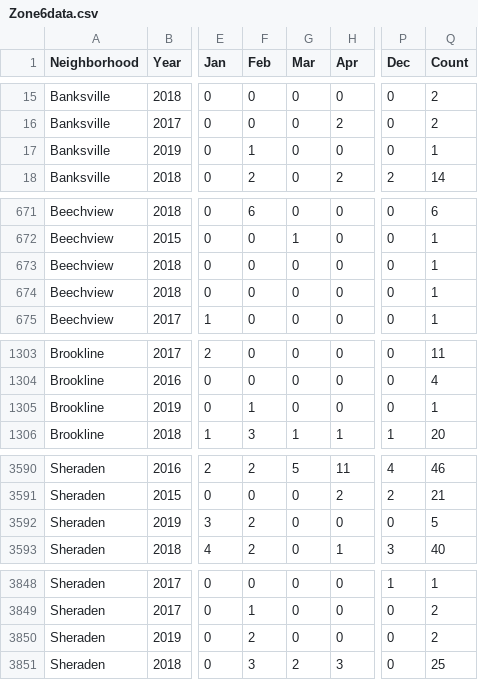
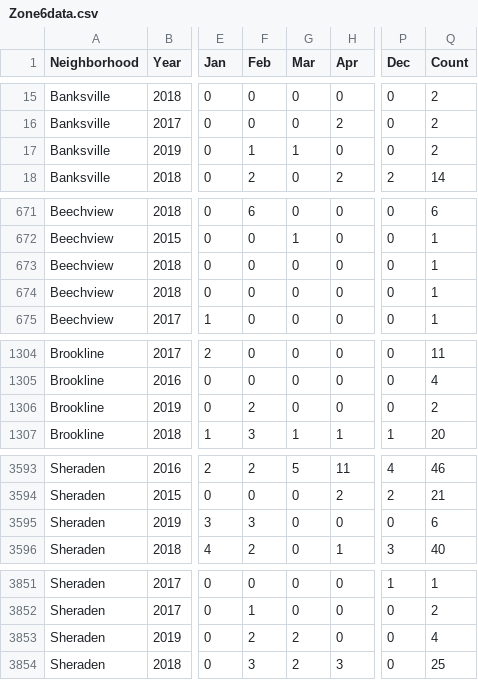
Before and after one commit to mhowe0422/mhowe0422.github.io, a CSV file: Zone6/Zone6data.csv, drawn as a sheet; only a part is shown, gaps mark what is left out; addresses are those after the commit; the diff covers the shown part only; the diff names each change by its address in the sheet, - before the commit and + after, or states it on an @@ line.

```diff
--- a/Zone6/Zone6data.csv
+++ b/Zone6/Zone6data.csv
-G17 (Mar): 0
+G17 (Mar): 1
-Q17 (Count): 1
+Q17 (Count): 2
@@ row 673 moved to row 674: Beechview @@
-F1306 (Feb): 1
+F1306 (Feb): 2
-Q1306 (Count): 1
+Q1306 (Count): 2
-F3595 (Feb): 2
+F3595 (Feb): 3
-Q3595 (Count): 5
+Q3595 (Count): 6
-G3853 (Mar): 0
+G3853 (Mar): 2
-Q3853 (Count): 2
+Q3853 (Count): 4
```
Also changed, not shown: 4 added rows, 2 moved rows and 2 edited cells elsewhere in this file, 1 other file.
